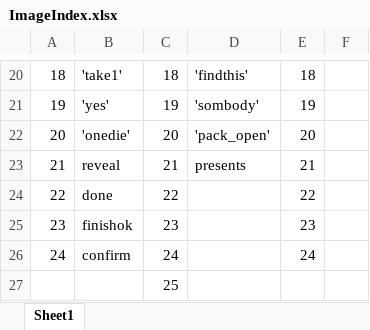
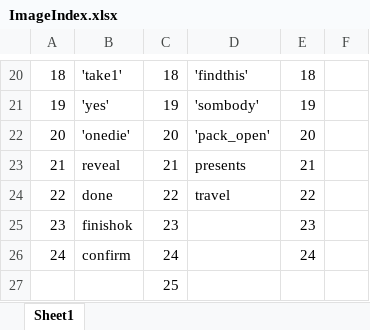
Before and after one commit to Deopster/Mercenaries-Hearthstone-game-bot, an Excel workbook: ImageIndex.xlsx, sheet Sheet1, drawn as a sheet; only a part is shown, gaps mark what is left out; values as stored, in another font and other column widths than the file's, no borders; the diff names each change by its address in the sheet, - before the commit and + after, or states it on an @@ line.

```diff
--- a/ImageIndex.xlsx (sheet Sheet1)
+++ b/ImageIndex.xlsx (sheet Sheet1)
-D24: (empty)
+D24: travel
```
Also changed, not shown: 3 other files.
